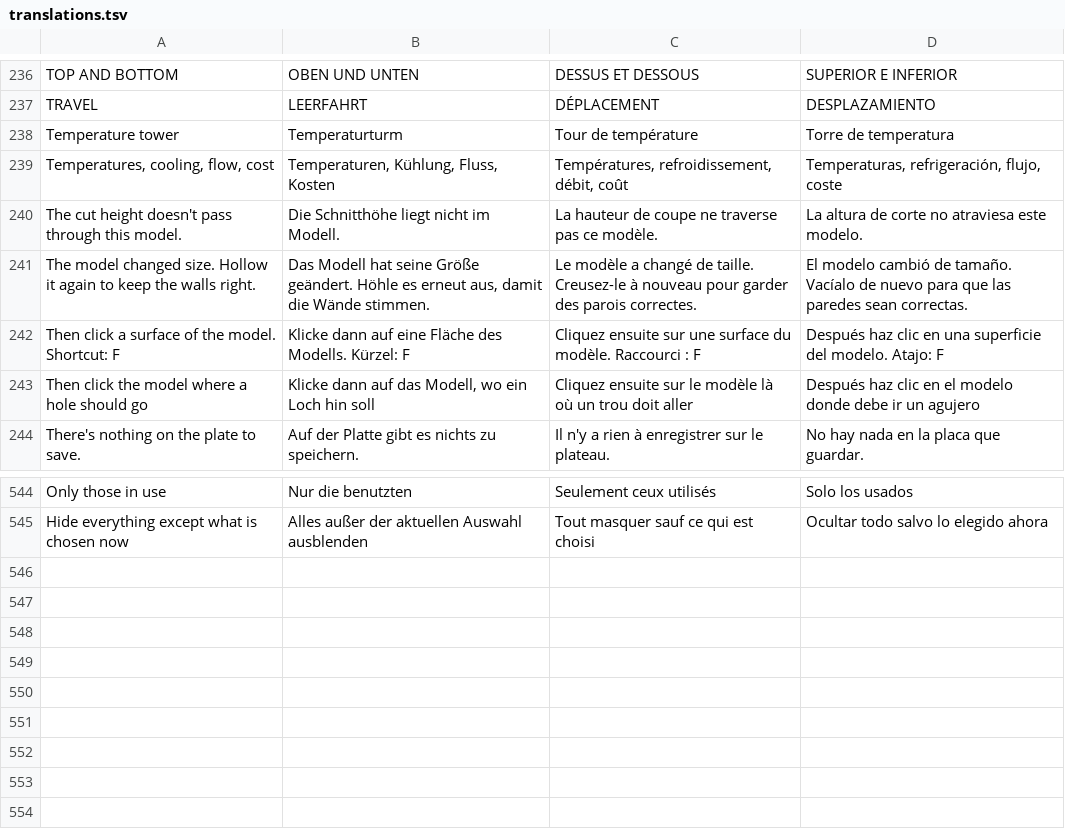
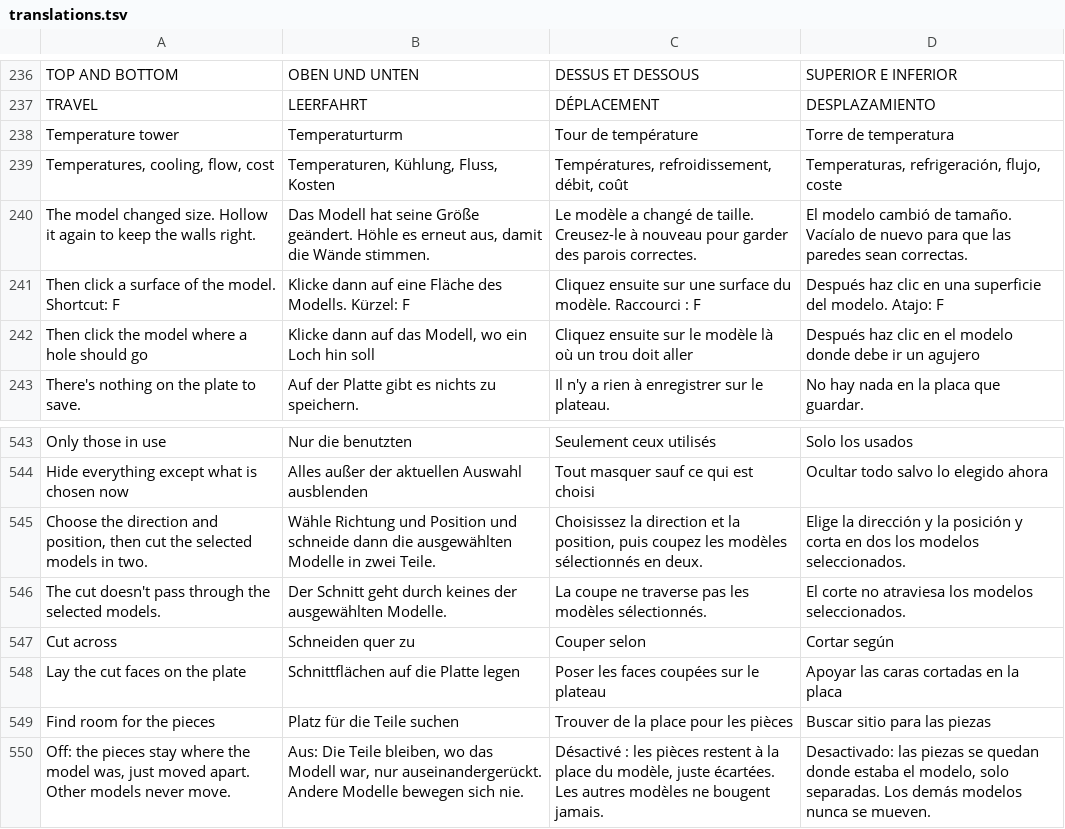
Before and after one commit to Jorgen-VikingGod/HybridSliceCraft, a TSV file: src/i18n/translations.tsv, drawn as a sheet; only a part is shown, gaps mark what is left out; removed rows and columns are numbered as before the commit, all else as after; the diff names each change by its address in the sheet, - before the commit and + after, or states it on an @@ line.

```diff
--- a/src/i18n/translations.tsv
+++ b/src/i18n/translations.tsv
-row 240: The cut height doesn't pass through this model. | Die Schnitthöhe liegt nicht im Modell. | La hauteur de coupe ne traverse pas ce modèle. | La altura de corte no atraviesa este modelo.
+row 545: Choose the direction and position, then cut the selected models in two. | Wähle Richtung und Position und schneide dann die ausgewählten Modelle in zwei Teile. | Choisissez la direction et la position, puis coupez les modèles sélectionnés en deux. | Elige la dirección y la posición y corta en dos los modelos seleccionados.
+row 546: The cut doesn't pass through the selected models. | Der Schnitt geht durch keines der ausgewählten Modelle. | La coupe ne traverse pas les modèles sélectionnés. | El corte no atraviesa los modelos seleccionados.
+row 547: Cut across | Schneiden quer zu | Couper selon | Cortar según
+row 548: Lay the cut faces on the plate | Schnittflächen auf die Platte legen | Poser les faces coupées sur le plateau | Apoyar las caras cortadas en la placa
+row 549: Find room for the pieces | Platz für die Teile suchen | Trouver de la place pour les pièces | Buscar sitio para las piezas
+row 550: Off: the pieces stay where the model was, just moved apart. Other models never move. | Aus: Die Teile bleiben, wo das Modell war, nur auseinandergerückt. Andere Modelle bewegen sich nie. | Désactivé : les pièces restent à la place du modèle, juste écartées. Les autres modèles ne bougent jamais. | Desactivado: las piezas se quedan donde estaba el modelo, solo separadas. Los demás modelos nunca se mueven.
```
Also changed, not shown: 5 other files.
